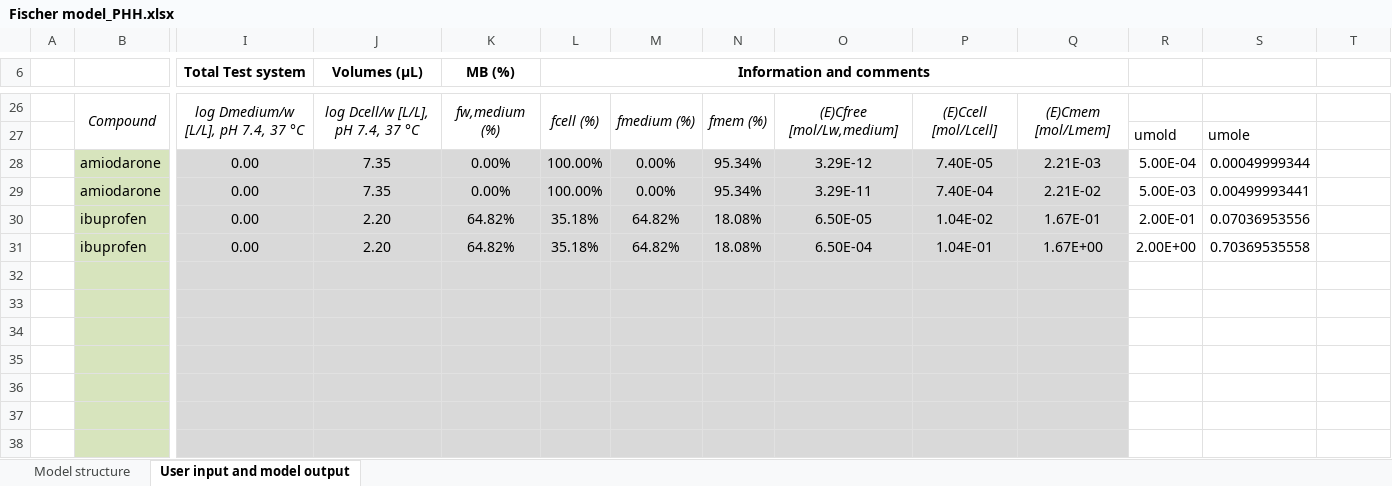
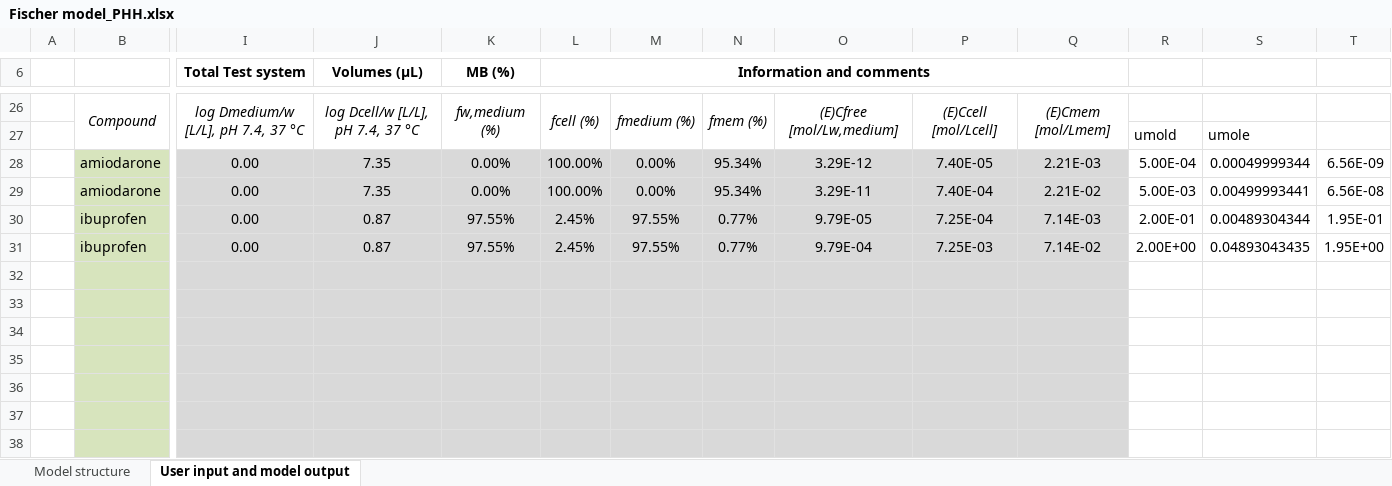
Before and after one commit to hsingchiehlin/Invitro_mass_balance_models, an Excel workbook: model performance comparison/Amount_Cell_Media/Truisi 2015/Results/Fischer model_PHH.xlsx, sheet User input and model output, drawn as a sheet; only a part is shown, gaps mark what is left out; values as stored, in another font and other column widths than the file's, no borders; removed rows and columns are numbered as before the commit, all else as after; rows hold the shown columns only; the diff names each change by its address in the sheet, - before the commit and + after, or states it on an @@ line.

```diff
--- a/model performance comparison/Amount_Cell_Media/Truisi 2015/Results/Fischer model_PHH.xlsx (sheet User input and model output)
+++ b/model performance comparison/Amount_Cell_Media/Truisi 2015/Results/Fischer model_PHH.xlsx (sheet User input and model output)
-T28: (empty)
+T28: 6.56E-09
-T29: (empty)
+T29: 6.56E-08
-row 30:  | ibuprofen | 0.00 | 2.20 | 64.82% | 35.18% | 64.82% | 18.08% | 6.50E-05 | 1.04E-02 | 1.67E-01 | 2.00E-01 | 0.07036953556
-row 31:  | ibuprofen | 0.00 | 2.20 | 64.82% | 35.18% | 64.82% | 18.08% | 6.50E-04 | 1.04E-01 | 1.67E+00 | 2.00E+00 | 0.70369535558
+row 30:  | ibuprofen | 0.00 | 0.87 | 97.55% | 2.45% | 97.55% | 0.77% | 9.79E-05 | 7.25E-04 | 7.14E-03 | 2.00E-01 | 0.00489304344 | 1.95E-01
+row 31:  | ibuprofen | 0.00 | 0.87 | 97.55% | 2.45% | 97.55% | 0.77% | 9.79E-04 | 7.25E-03 | 7.14E-02 | 2.00E+00 | 0.04893043435 | 1.95E+00
```
Also changed, not shown: model performance comparison/Amount_Cell_Media/Truisi 2015/Results/Fischer model_HepaRG.xlsx, model performance comparison/Amount_Cell_Media/Truisi 2015/Results/Fischer model_PRH.xlsx, 6 other files.
